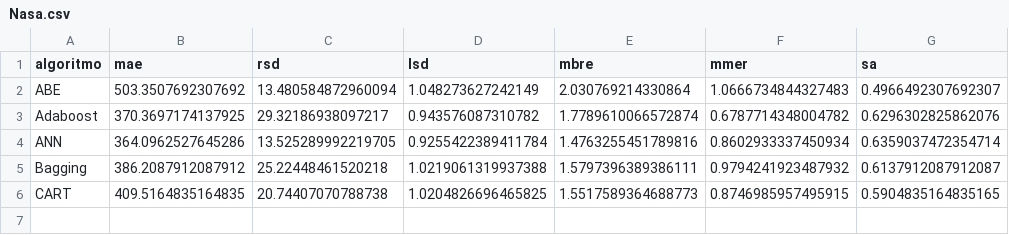
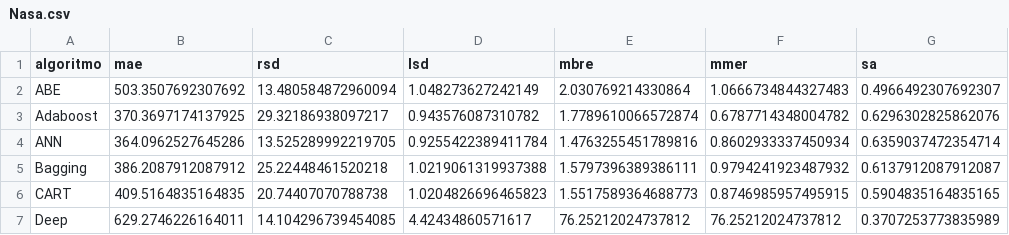
Before and after one commit to albertofernandezs/machine-learning, a CSV file: actualizacion/Nasa.csv, drawn as a sheet.

Commit message:
Implementacion de algoritmos

```diff
--- a/actualizacion/Nasa.csv
+++ b/actualizacion/Nasa.csv
@@ -5,2 +5,3 @@ ANN,364.0962527645286,13.525289992219705,0.9255422389411784,1.4763255451789816,0
 Bagging,386.2087912087912,25.22448461520218,1.0219061319937388,1.5797396389386111,0.9794241923487932,0.6137912087912087
-CART,409.5164835164835,20.74407070788738,1.0204826696465825,1.5517589364688773,0.8746985957495915,0.5904835164835165
+CART,409.5164835164835,20.74407070788738,1.0204826696465823,1.5517589364688773,0.8746985957495915,0.5904835164835165
+Deep,629.2746226164011,14.104296739454085,4.42434860571617,76.25212024737812,76.25212024737812,0.3707253773835989
```
